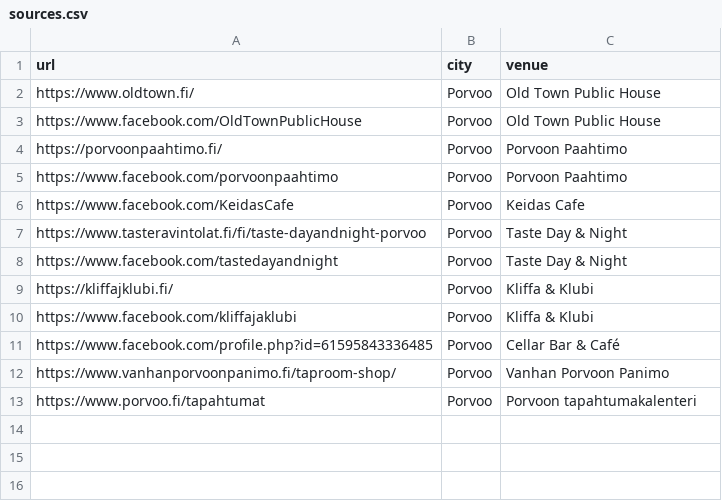
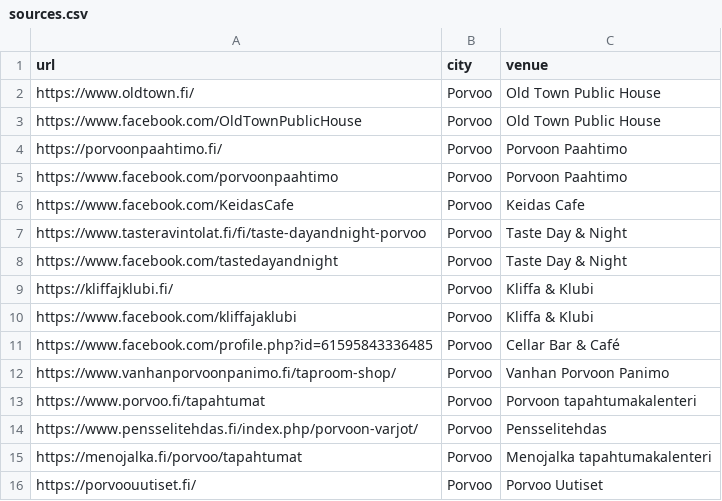
Before and after one commit to kissabot/meno-ai, a CSV file: sources.csv, drawn as a sheet.

Commit message:
Lisää Pensselitehdas, Menojalka ja Porvoo Uutiset tapahtumalähteisiin

```diff
--- a/sources.csv
+++ b/sources.csv
@@ -13 +13,4 @@ https://www.vanhanporvoonpanimo.fi/taproom-shop/,Porvoo,Vanhan Porvoon Panimo
 https://www.porvoo.fi/tapahtumat,Porvoo,Porvoon tapahtumakalenteri
+https://www.pensselitehdas.fi/index.php/porvoon-varjot/,Porvoo,Pensselitehdas
+https://menojalka.fi/porvoo/tapahtumat,Porvoo,Menojalka tapahtumakalenteri
+https://porvoouutiset.fi/,Porvoo,Porvoo Uutiset
```
